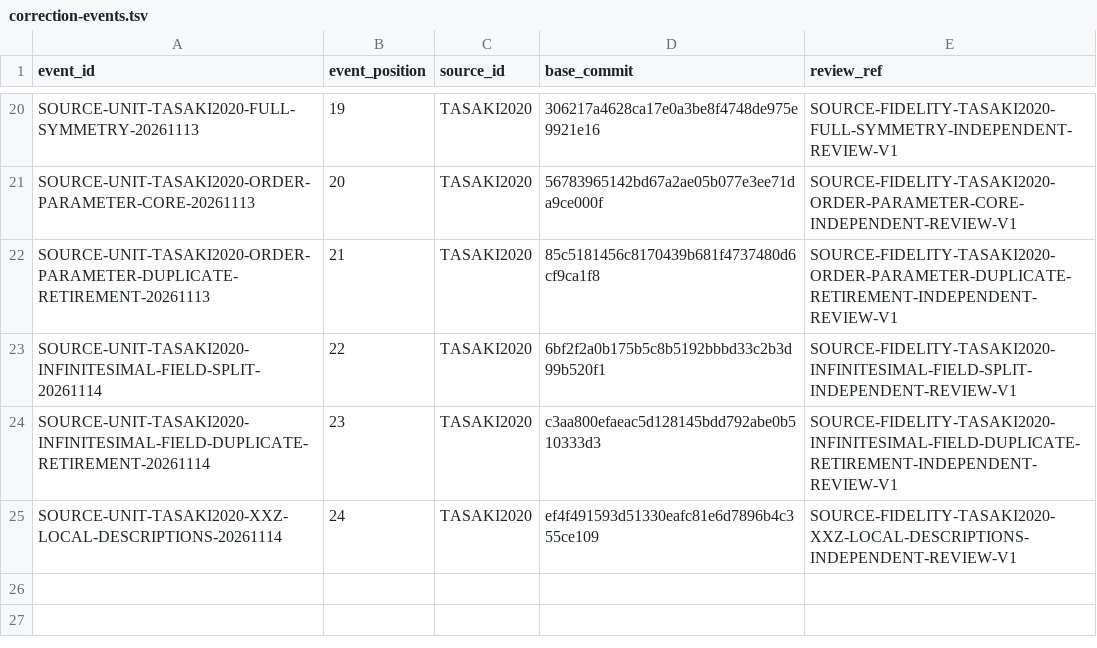
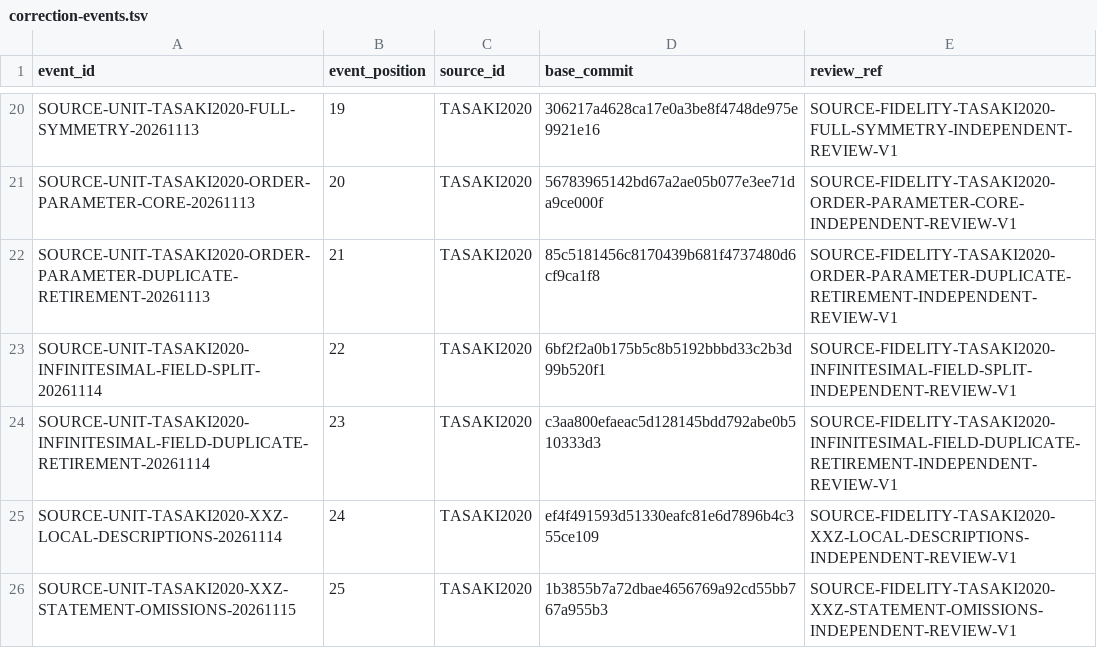
Before and after one commit to phasetr/lattice-system, a TSV file: registry/correction-events.tsv, drawn as a sheet; only a part is shown, gaps mark what is left out.

Commit message:
Register seven omitted XXZ assertions (#5559)
Register the seven independently reviewed XXZ source assertions that were missing from the bounded statement unit. Two genuine source paragraphs retain their shared item provenance, while each assertion receives its own closed creation review and correction ownership.

The event preserves every existing claim and item, including CL-TASAKI2020-0623, and adds no Lean statement, proof, vocabulary declaration, axiom, checker capability or dependency. Source-statement fidelity is distinct from mathematical-truth certification and model-verification proofs. Duplicate retirement remains outside this correction; the separate CL0623 context amendment is tracked in #5560 under #5553.

The derived corpus contains 3242 active claims, 3216 formalization targets and 3075 source items. Source fingerprints, equation/page coverage and empty-page counts remain fixed. README, DESIGN and generated public documents agree with that registry.

The exact published head passed the official local project checks, production build, both natural branch and pull-request CI executions, independent source and transition reviews, final whole-PR review and issue-resolution verification. The whole-book fidelity, R4 and proof gates remain incomplete.

Closes #5558. Related: #5553, #5560.

```diff
--- a/registry/correction-events.tsv
+++ b/registry/correction-events.tsv
@@ -25 +25,2 @@ SOURCE-UNIT-TASAKI2020-INFINITESIMAL-FIELD-DUPLICATE-RETIREMENT-20261114	23	TASA
 SOURCE-UNIT-TASAKI2020-XXZ-LOCAL-DESCRIPTIONS-20261114	24	TASAKI2020	ef4f491593d51330eafc81e6d7896b4c355ce109	SOURCE-FIDELITY-TASAKI2020-XXZ-LOCAL-DESCRIPTIONS-INDEPENDENT-REVIEW-V1
+SOURCE-UNIT-TASAKI2020-XXZ-STATEMENT-OMISSIONS-20261115	25	TASAKI2020	1b3855b7a72dbae4656769a92cd55bb767a955b3	SOURCE-FIDELITY-TASAKI2020-XXZ-STATEMENT-OMISSIONS-INDEPENDENT-REVIEW-V1
```
Also changed, not shown: registry/source-invariants.tsv, 15 other files.
